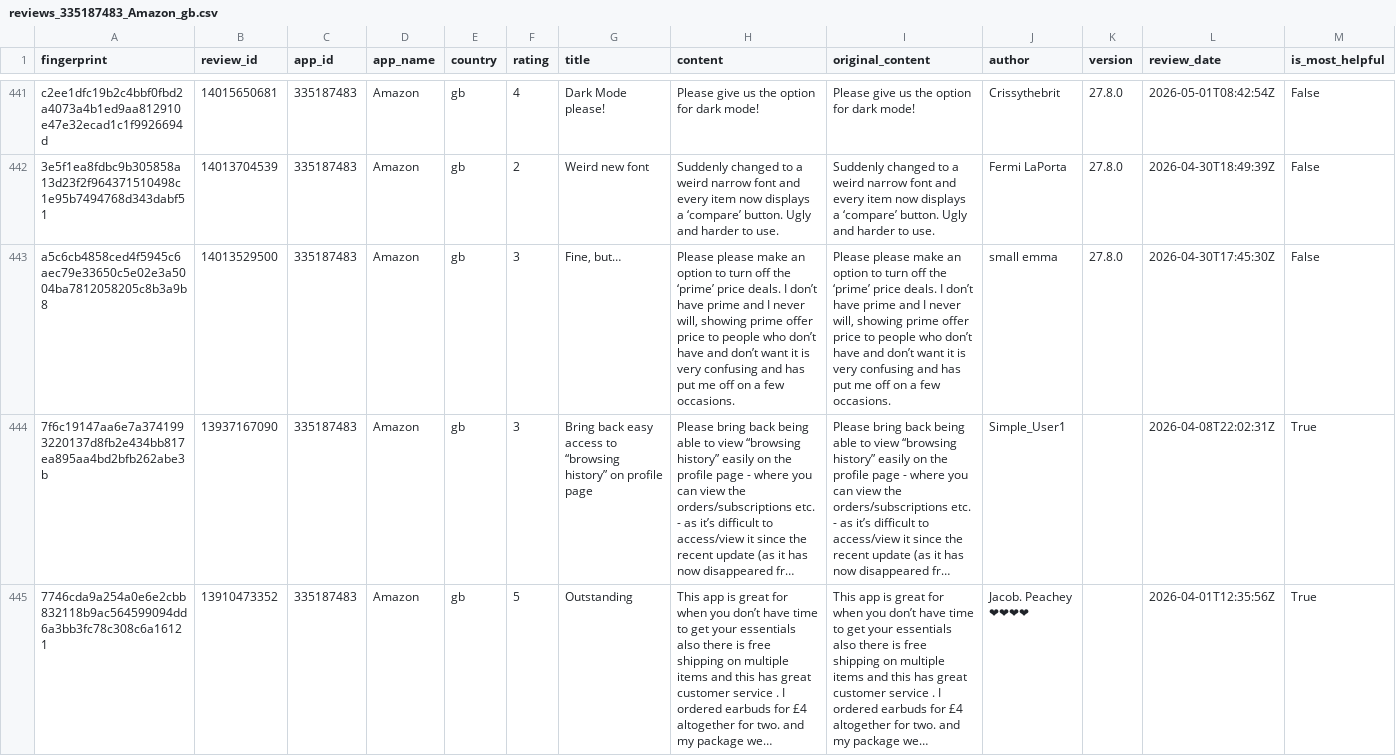
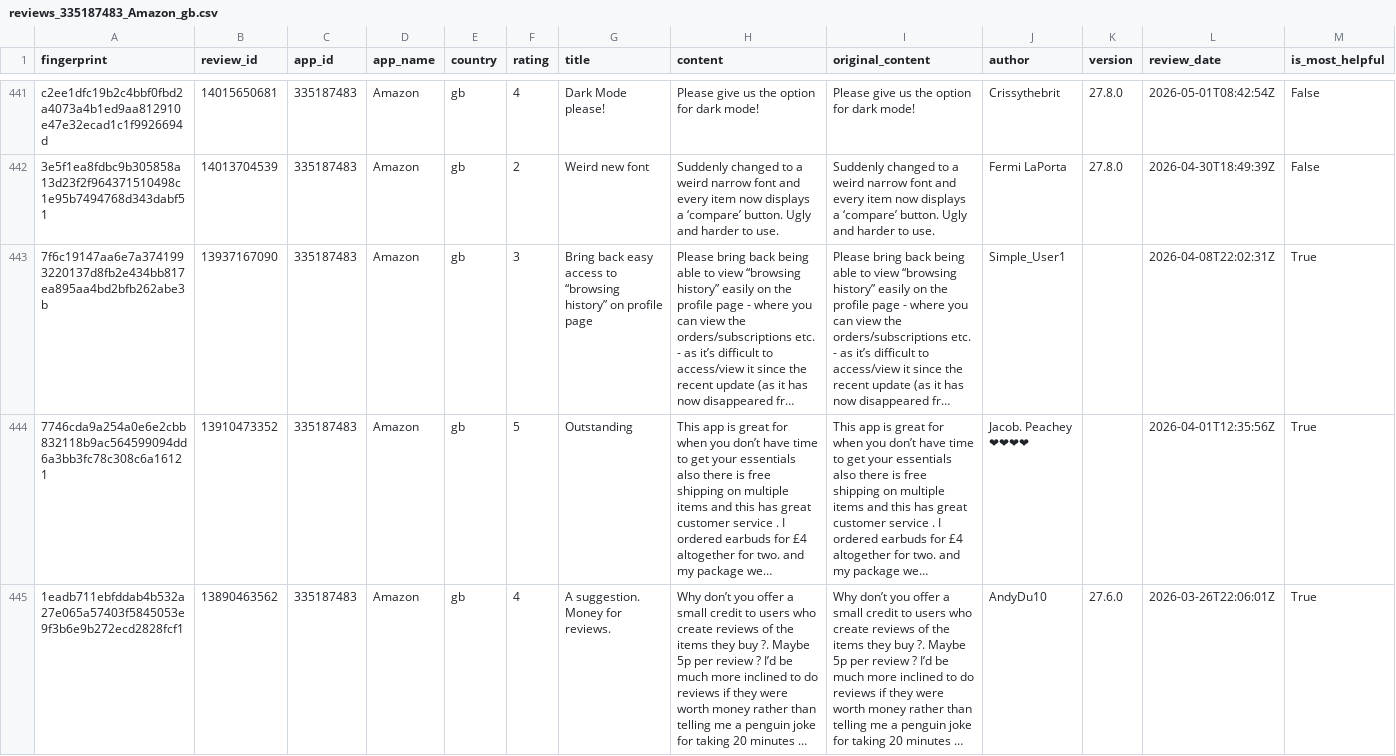
Before and after one commit to pickmiu/appstore-public-data, a CSV file: data/reviews_335187483_Amazon_gb.csv, drawn as a sheet; only a part is shown, gaps mark what is left out; the shorter side is filled out with more unchanged rows; long unchanged cells end in …; rows hold the shown columns only; the diff names each change by its address in the sheet, - before the commit and + after, or states it on an @@ line.

```diff
--- a/data/reviews_335187483_Amazon_gb.csv
+++ b/data/reviews_335187483_Amazon_gb.csv
-row 443: a5c6cb4858ced4f5945c6aec79e33650c5e02e3a5004ba7812058205c8b3a9b8 | 14013529500 | 335187483 | Amazon | gb | 3 | Fine, but… | Please please make an option to turn off the ‘prime’ price deals. I don’t have prime and I never will, showing prime offer price to people who don’t have and don’t want it is very confusing and has put me off on a few occasions. | Please please make an option to turn off the ‘prime’ price deals. I don’t have prime and I never will, showing prime offer price to people who don’t have and don’t want it is very confusing and has put me off on a few occasions. | small emma | 27.8.0 | 2026-04-30T17:45:30Z | False
```
